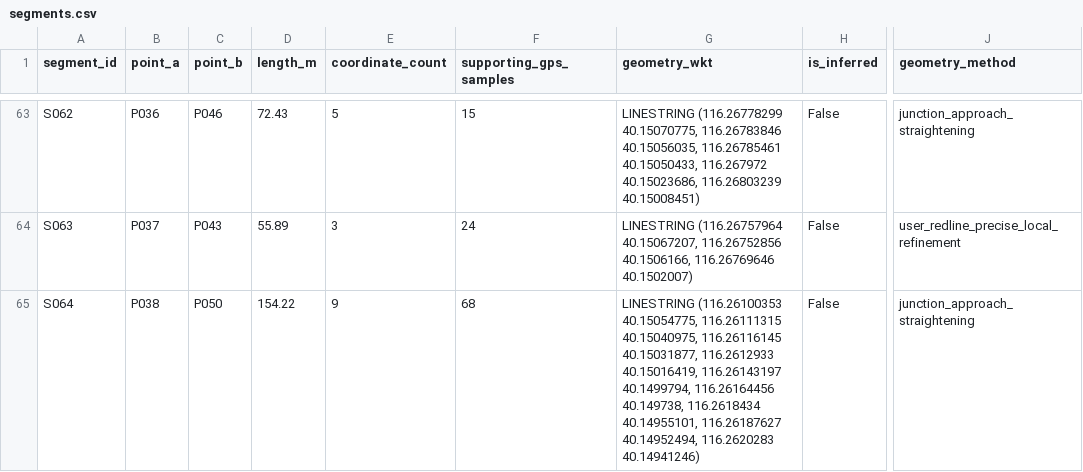
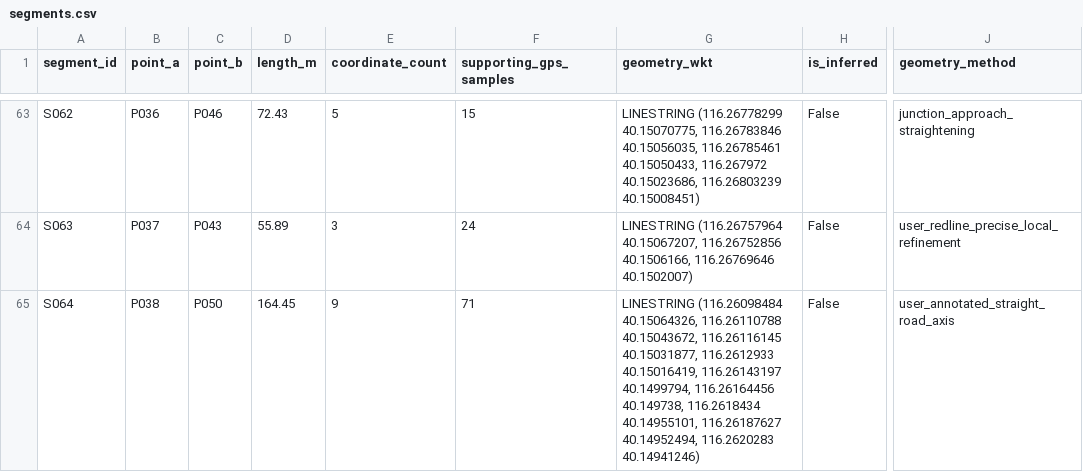
Before and after one commit to highestop/BUAACampusRidingMap, a CSV file: segments.csv, drawn as a sheet; only a part is shown, gaps mark what is left out; the diff covers the shown part only; the diff names each change by its address in the sheet, - before the commit and + after, or states it on an @@ line.

```diff
--- a/segments.csv
+++ b/segments.csv
-D65 (length_m): 154.22
+D65 (length_m): 164.45
-F65 (supporting_gps_samples): 68
+F65 (supporting_gps_samples): 71
-G65 (geometry_wkt): LINESTRING (116.26100353 40.15054775, 116.26111315 40.15040975, 116.26116145 40.15031877,…
+G65 (geometry_wkt): LINESTRING (116.26098484 40.15064326, 116.26110788 40.15043672, 116.26116145 40.15031877,…
-J65 (geometry_method): junction_approach_straightening
+J65 (geometry_method): user_annotated_straight_road_axis
```
Also changed, not shown: 10 edited cells elsewhere in this file, points.csv, 5 other files.
